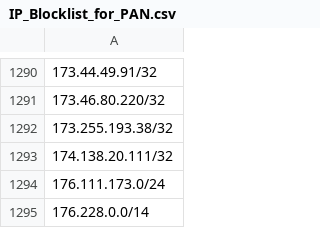
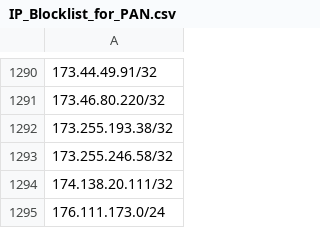
Before and after one commit to Webcor/wb_ti_repo, a CSV file: IP_Blocklist_for_PAN.csv, drawn as a sheet; only a part is shown, gaps mark what is left out; the shorter side is filled out with more unchanged rows; the diff names each change by its address in the sheet, - before the commit and + after, or states it on an @@ line.

Commit message:
Update IP_Blocklist_for_PAN.csv

```diff
--- a/IP_Blocklist_for_PAN.csv
+++ b/IP_Blocklist_for_PAN.csv
+row 1293: 173.255.246.58/32
```
